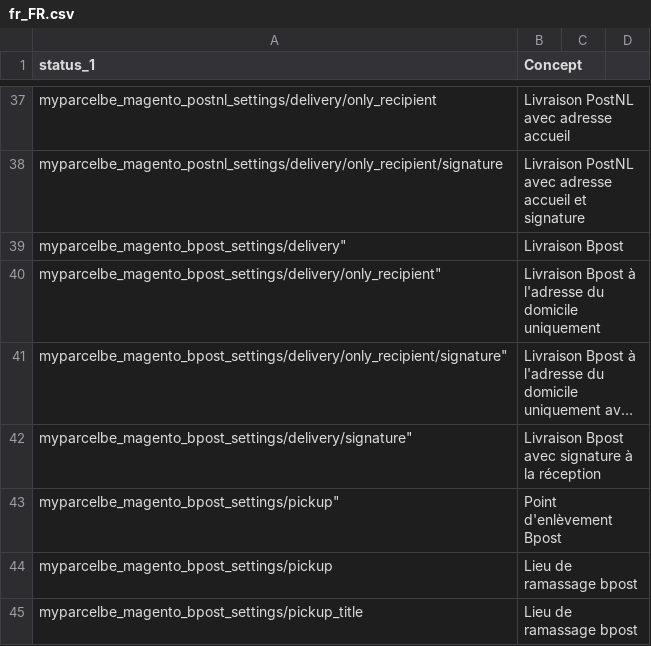
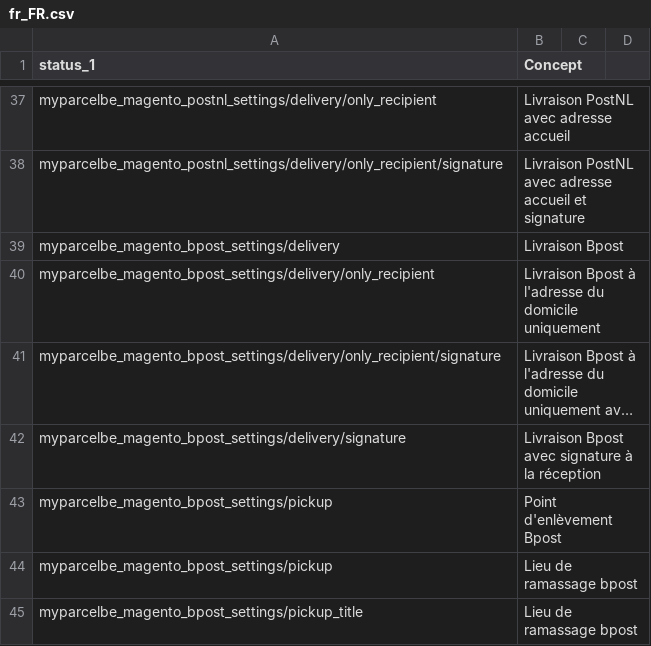
Before and after one commit to myparcelbe/magento, a CSV file: i18n/fr_FR.csv, drawn as a sheet; only a part is shown, gaps mark what is left out; long unchanged cells end in …; the diff names each change by its address in the sheet, - before the commit and + after, or states it on an @@ line.

```diff
--- a/i18n/fr_FR.csv
+++ b/i18n/fr_FR.csv
-A39 (status_1): myparcelbe_magento_bpost_settings/delivery"
+A39 (status_1): myparcelbe_magento_bpost_settings/delivery
-A40 (status_1): myparcelbe_magento_bpost_settings/delivery/only_recipient"
+A40 (status_1): myparcelbe_magento_bpost_settings/delivery/only_recipient
-A41 (status_1): myparcelbe_magento_bpost_settings/delivery/only_recipient/signature"
+A41 (status_1): myparcelbe_magento_bpost_settings/delivery/only_recipient/signature
-A42 (status_1): myparcelbe_magento_bpost_settings/delivery/signature"
+A42 (status_1): myparcelbe_magento_bpost_settings/delivery/signature
-A43 (status_1): myparcelbe_magento_bpost_settings/pickup"
+A43 (status_1): myparcelbe_magento_bpost_settings/pickup
```
Also changed, not shown: i18n/en_US.csv, i18n/nl_NL.csv.
